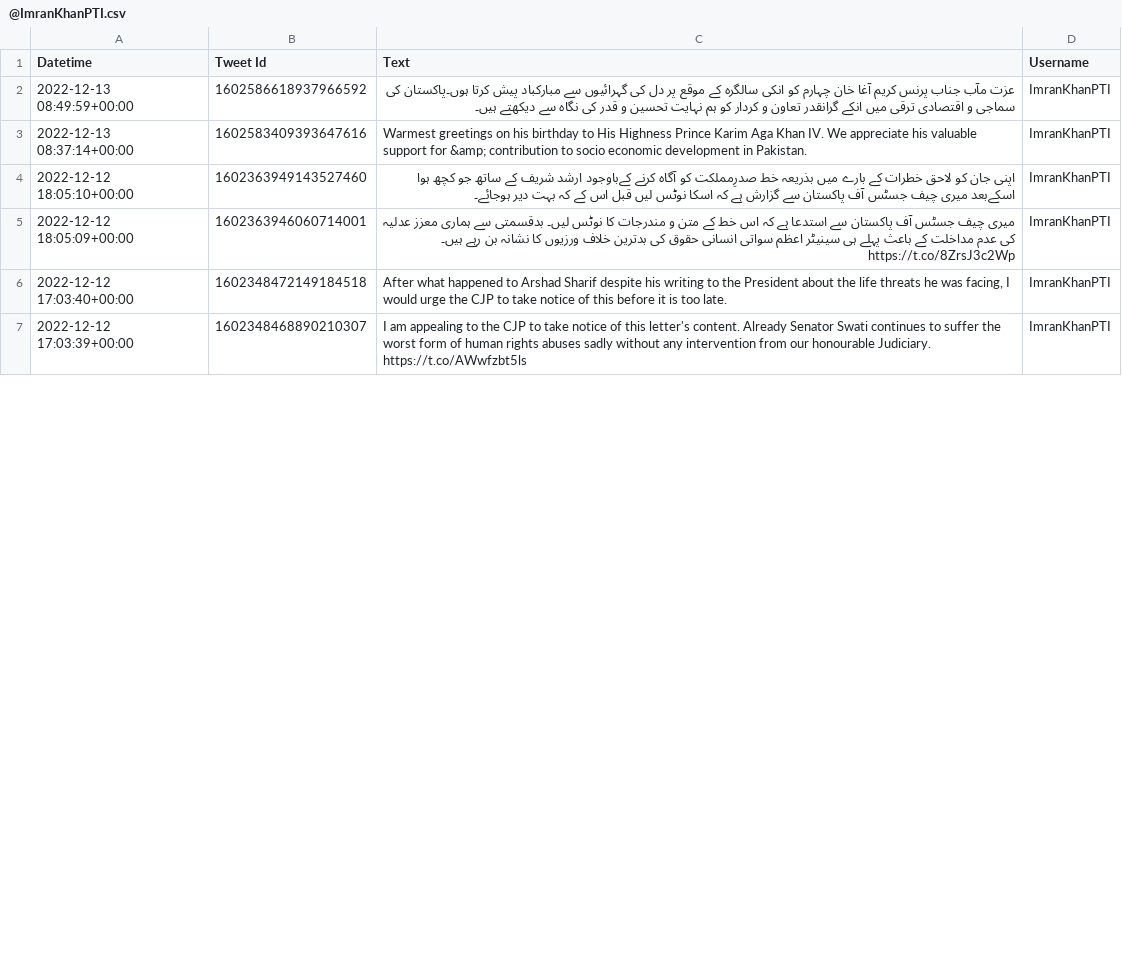
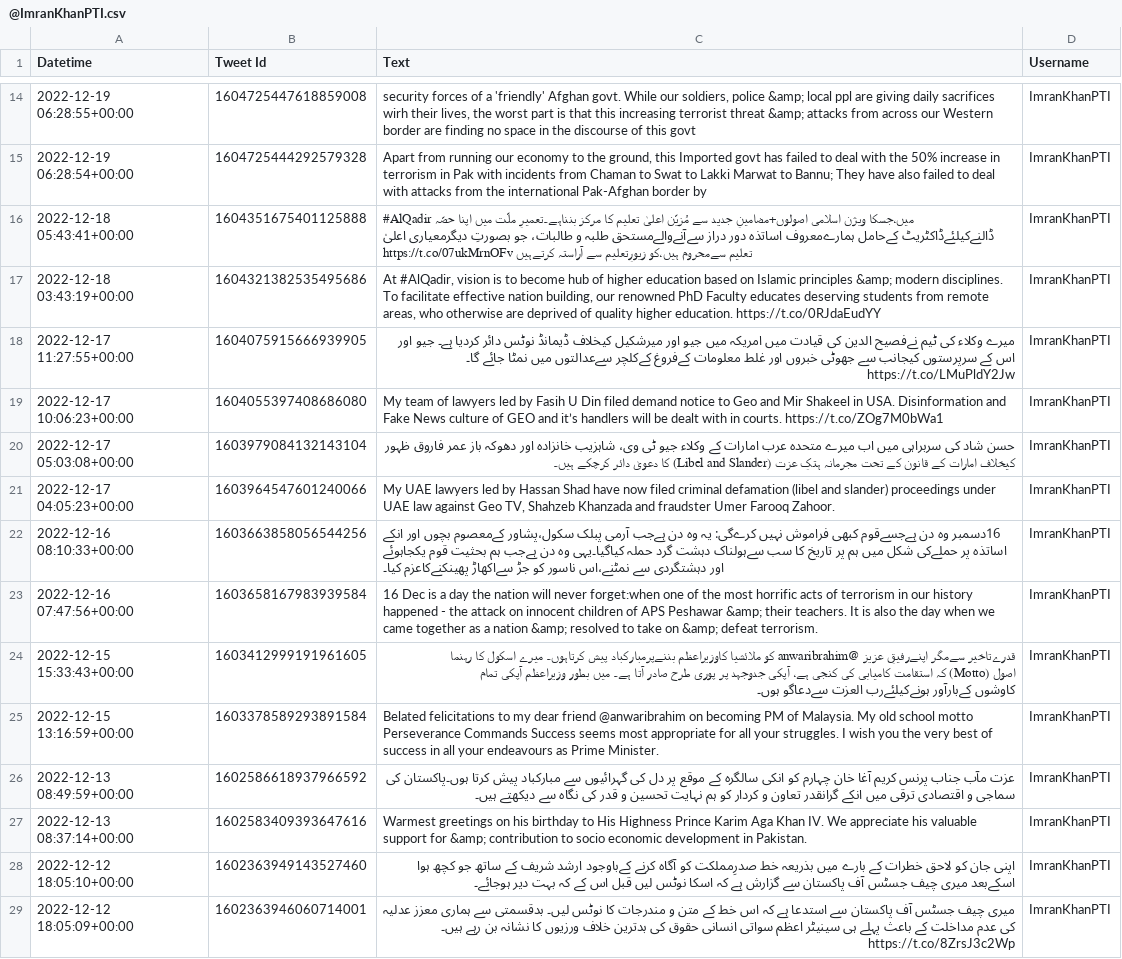
Before and after one commit to FYP56D/twitterprofiles, a CSV file: Tweets/@ImranKhanPTI.csv, drawn as a sheet; only a part is shown, gaps mark what is left out; the shorter side is filled out with more unchanged rows; the diff covers the shown part only.

```diff
--- a/Tweets/@ImranKhanPTI.csv
+++ b/Tweets/@ImranKhanPTI.csv
@@ -2 +14,13 @@ Datetime,Tweet Id,Text,Username
+2022-12-19 06:28:55+00:00,1604725447618859008,"security forces of a 'friendly' Afghan govt. While our soldiers, police &amp; local ppl are giving daily sacrifices wirh their lives, the worst part is that this increasing terrorist threat &amp; attacks from across our Western border are finding no space in the discourse of this govt",ImranKhanPTI
+2022-12-19 06:28:54+00:00,1604725444292579328,"Apart from running our economy to the ground, this Imported govt has failed to deal with the 50% increase in  terrorism in Pak with incidents from Chaman to Swat to Lakki Marwat to Bannu; They have also failed to deal with attacks from the international Pak-Afghan border by",ImranKhanPTI
+2022-12-18 05:43:41+00:00,1604351675401125888,#AlQadir میں،جسکا ویژن اسلامی اصولوں+مضامینِ جدید سے مُزیّن اعلیٰ تعلیم کا مرکز بنناہے۔تعمیرِ ملّت میں اپنا حصّہ ڈالنےکیلئےڈاکٹریٹ کےحامل ہمارےمعروف اساتذہ دور دراز سےآنےوالےمستحق طلبہ و طالبات، جو بصورتِ دیگرمعیاری اعلیٰ تعلیم سےمحروم ہیں،کو زیورِتعلیم سے آراستہ کرتےہیں https://t.co/07ukMrnOFv,ImranKhanPTI
+2022-12-18 03:43:19+00:00,1604321382535495686,"At #AlQadir, vision is to become hub of higher education based on Islamic principles &amp; modern disciplines. To facilitate effective nation building, our renowned PhD Faculty educates deserving students from remote areas, who otherwise are deprived of quality higher education. https://t.co/0RJdaEudYY",ImranKhanPTI
+2022-12-17 11:27:55+00:00,1604075915666939905,میرے وکلاء کی ٹیم نےفصیح الدین کی قیادت میں امریکہ میں جیو اور میرشکیل کیخلاف ڈیمانڈ نوٹس دائر کردیا ہے۔ جیو اور اس کے سرپرستوں کیجانب سے جھوٹی خبروں اور غلط معلومات کےفروغ کےکلچر سےعدالتوں میں نمٹا جائے گا۔ https://t.co/LMuPldY2Jw,ImranKhanPTI
+2022-12-17 10:06:23+00:00,1604055397408686080,My team of lawyers led by Fasih U Din filed demand notice to Geo and Mir Shakeel in USA. Disinformation and Fake News culture of GEO and it’s handlers will be dealt with in courts. https://t.co/ZOg7M0bWa1,ImranKhanPTI
+2022-12-17 05:03:08+00:00,1603979084132143104,حسن شاد کی سربراہی میں اب میرے متحدہ عرب امارات کے وکلاء جیو ٹی وی، شاہزیب خانزادہ اور دھوکہ باز عمر فاروق ظہور کیخلاف امارات کے قانون کے تحت مجرمانہ ہتکِ عزت (Libel and Slander) کا دعویٰ دائر کرچکے ہیں۔,ImranKhanPTI
+2022-12-17 04:05:23+00:00,1603964547601240066,"My UAE lawyers led by Hassan Shad have now filed criminal defamation (libel and slander) proceedings under UAE law against Geo TV, Shahzeb Khanzada and fraudster Umer Farooq Zahoor.",ImranKhanPTI
+2022-12-16 08:10:33+00:00,1603663858056544256,16دسمبر وہ دن ہےجسےقوم کبھی فراموش نہیں کرےگی: یہ وہ دن ہےجب آرمی پبلک سکول،پشاور کےمعصوم بچوں اور انکے اساتذہ پر حملےکی شکل میں ہم پر تاریخ کا سب سےہولناک دہشت گرد حملہ کیاگیا۔یہی وہ دن ہےجب ہم بحثیت قوم یکجاہوئے اور دہشتگردی سے نمٹنے،اس ناسور کو جڑ سےاکھاڑ پھینکنےکاعزم کیا۔,ImranKhanPTI
+2022-12-16 07:47:56+00:00,1603658167983939584,16 Dec is a day the nation will never forget:when one of the most horrific acts of terrorism in our history  happened - the attack on innocent children of APS Peshawar &amp; their teachers. It is also the day when we came together as a nation &amp; resolved to take on &amp; defeat terrorism.,ImranKhanPTI
+2022-12-15 15:33:43+00:00,1603412999191961605,قدرےتاخیر سےمگر اپنےرفیقِ عزیز @anwaribrahim کو ملائشیا کاوزیراعظم بننےپرمبارکباد پیش کرتاہوں۔ میرے اسکول کا رہنما اصول (Motto) کہ استقامت کامیابی کی کنجی ہے، آپکی جدوجہد پر پوری طرح صادر آتا ہے۔ میں بطور وزیراعظم آپکی تمام کاوشوں کےبارآور ہونےکیلئےرب العزت سےدعاگو ہوں۔,ImranKhanPTI
+2022-12-15 13:16:59+00:00,1603378589293891584,Belated felicitations to my dear friend @anwaribrahim on becoming PM of Malaysia. My old school motto Perseverance Commands Success seems most appropriate for all your struggles. I wish you the very best of success in all your endeavours as Prime Minister.,ImranKhanPTI
 2022-12-13 08:49:59+00:00,1602586618937966592,عزت مآب جناب پرنس کریم آغا خان چہارم کو انکی سالگرہ کے موقع پر دل کی گہرائیوں سے مبارکباد پیش کرتا ہوں۔پاکستان کی سماجی و اقتصادی  ترقی میں انکے گرانقدر تعاون و کردار کو ہم نہایت تحسین و قدر کی نگاہ سے دیکھتے ہیں۔,ImranKhanPTI
```
Also changed, not shown: 12 added rows and 24 removed rows elsewhere in this file, 24 other files.
